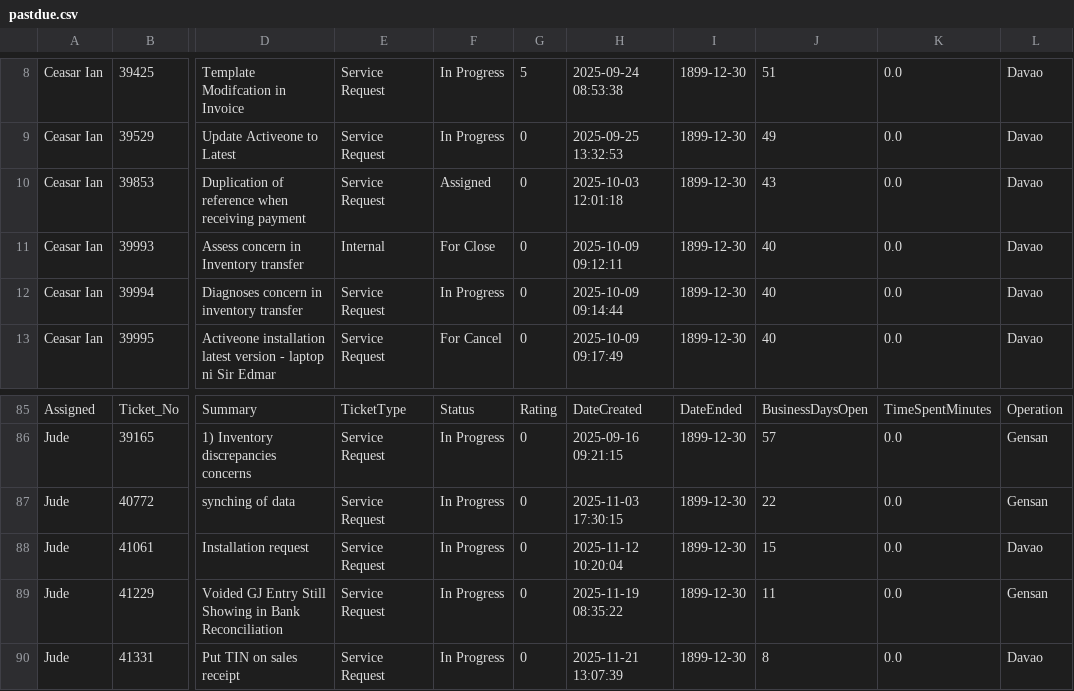
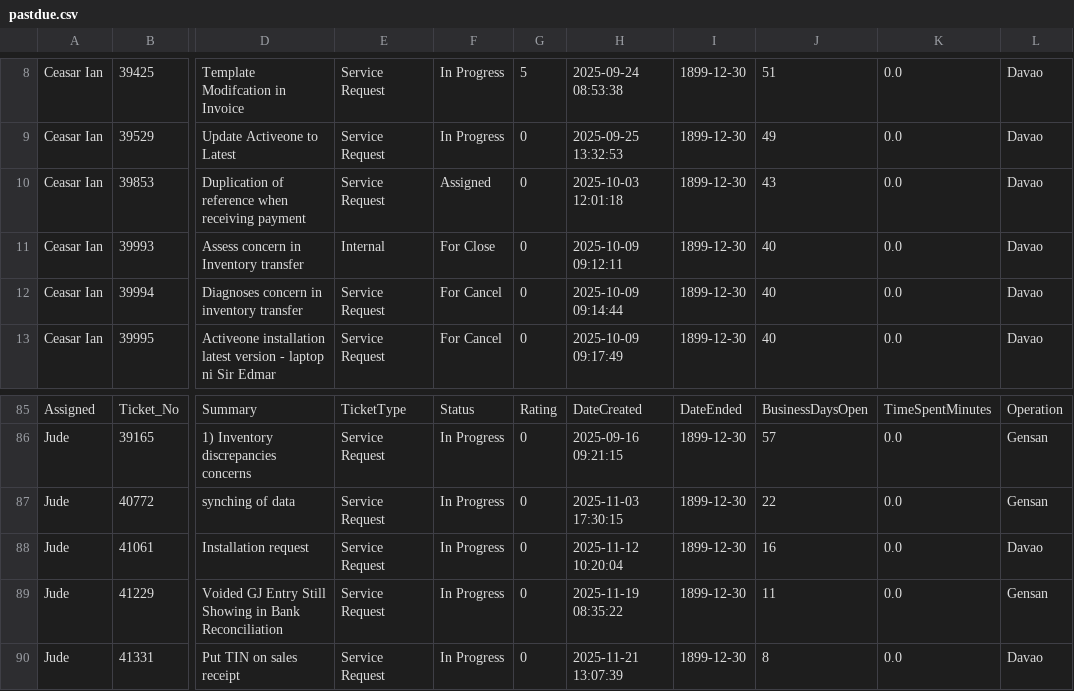
Before and after one commit to astechsupport/technical-support-data, a CSV file: pastdue.csv, drawn as a sheet; only a part is shown, gaps mark what is left out; the diff names each change by its address in the sheet, - before the commit and + after, or states it on an @@ line.

```diff
--- a/pastdue.csv
+++ b/pastdue.csv
-F12: In Progress
+F12: For Cancel
-J88: 15
+J88: 16
```
Also changed, not shown: data.csv.
